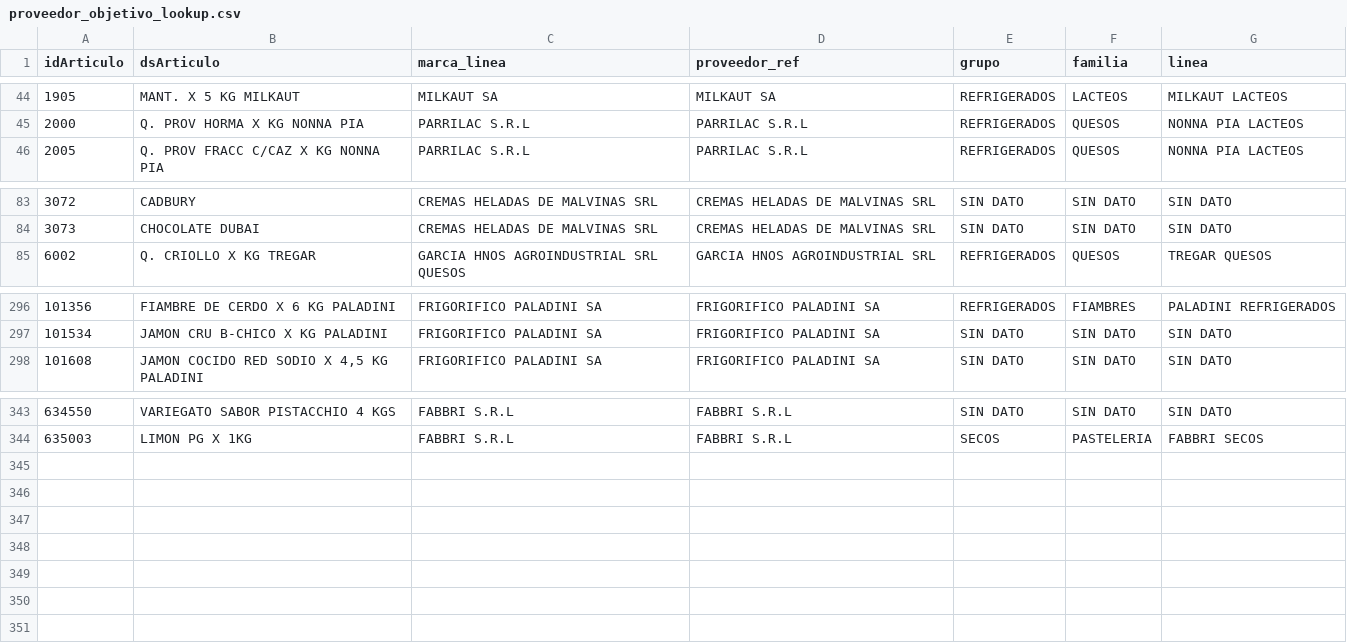
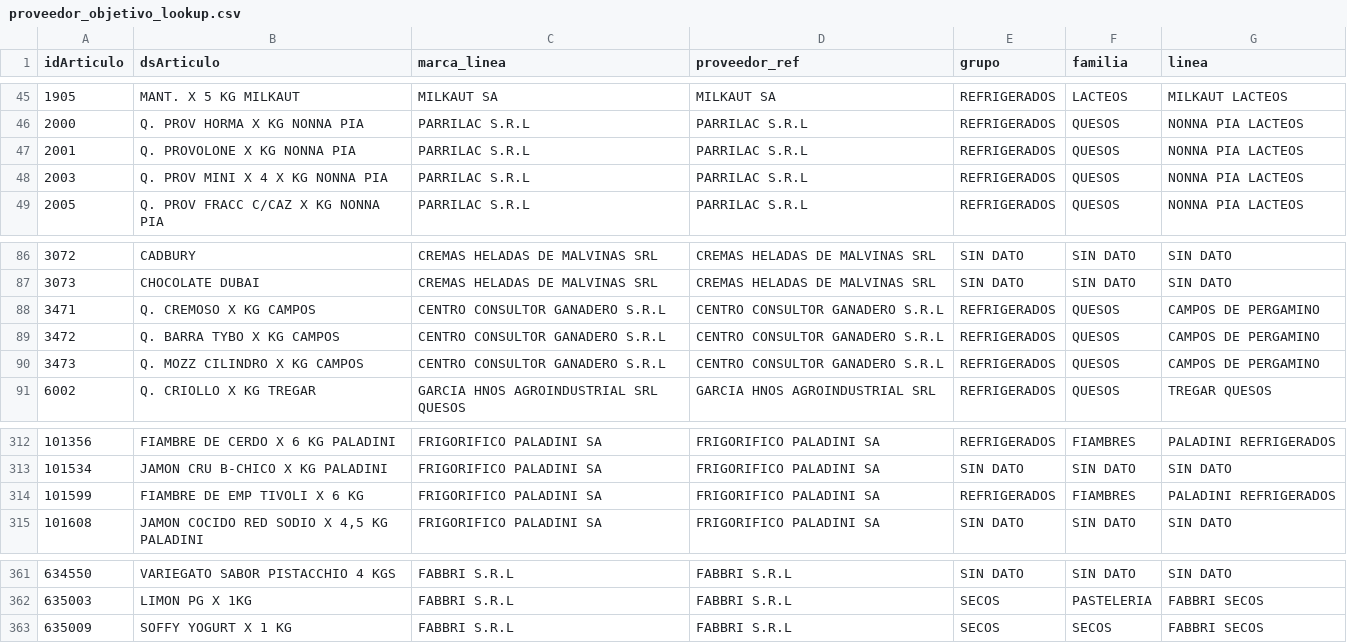
Before and after one commit to JuanCruzSoria-Dinamica/Gaven, a CSV file: data/proveedor_objetivo_lookup.csv, drawn as a sheet; only a part is shown, gaps mark what is left out; the diff covers the shown part only; the diff names each change by its address in the sheet, - before the commit and + after, or states it on an @@ line.

```diff
--- a/data/proveedor_objetivo_lookup.csv
+++ b/data/proveedor_objetivo_lookup.csv
+row 47: 2001 | Q. PROVOLONE X KG NONNA PIA | PARRILAC S.R.L | PARRILAC S.R.L | REFRIGERADOS | QUESOS | NONNA PIA LACTEOS
+row 48: 2003 | Q. PROV MINI X 4 X KG NONNA PIA | PARRILAC S.R.L | PARRILAC S.R.L | REFRIGERADOS | QUESOS | NONNA PIA LACTEOS
+row 88: 3471 | Q. CREMOSO X KG CAMPOS | CENTRO CONSULTOR GANADERO S.R.L | CENTRO CONSULTOR GANADERO S.R.L | REFRIGERADOS | QUESOS | CAMPOS DE PERGAMINO
+row 89: 3472 | Q. BARRA TYBO X KG CAMPOS | CENTRO CONSULTOR GANADERO S.R.L | CENTRO CONSULTOR GANADERO S.R.L | REFRIGERADOS | QUESOS | CAMPOS DE PERGAMINO
+row 90: 3473 | Q. MOZZ CILINDRO X KG CAMPOS | CENTRO CONSULTOR GANADERO S.R.L | CENTRO CONSULTOR GANADERO S.R.L | REFRIGERADOS | QUESOS | CAMPOS DE PERGAMINO
+row 314: 101599 | FIAMBRE DE EMP TIVOLI X 6 KG | FRIGORIFICO PALADINI SA | FRIGORIFICO PALADINI SA | REFRIGERADOS | FIAMBRES | PALADINI REFRIGERADOS
+row 363: 635009 | SOFFY YOGURT X 1 KG | FABBRI S.R.L | FABBRI S.R.L | SECOS | SECOS | FABBRI SECOS
```
Also changed, not shown: 12 added rows and 27 edited cells elsewhere in this file.
